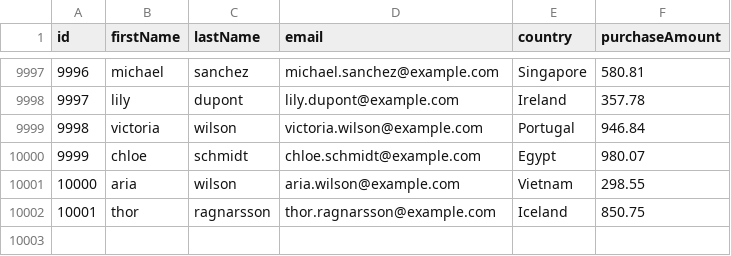
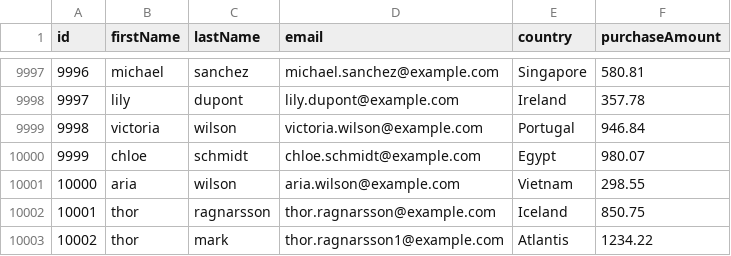
Before and after one commit to darthrevanyunka/dariel-springbatch-demo, a CSV file: src/main/resources/data/customers.csv, drawn as a sheet; only a part is shown, gaps mark what is left out; the diff names each change by its address in the sheet, - before the commit and + after, or states it on an @@ line.

```diff
--- a/src/main/resources/data/customers.csv
+++ b/src/main/resources/data/customers.csv
+row 10003: 10002 | thor | mark | thor.ragnarsson1@example.com | Atlantis | 1234.22
```
Also changed, not shown: 4 other files.
